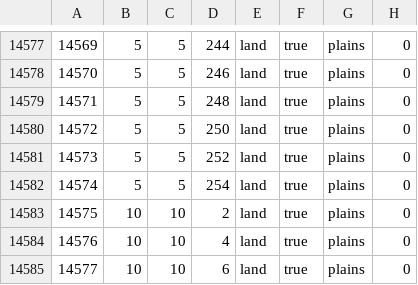
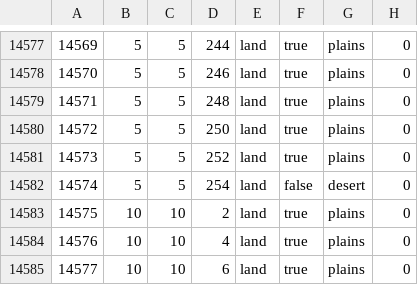
Before and after one commit to alextheobserver2019/ahgoverhaul, a CSV file: map/definition.csv, drawn as a sheet; only a part is shown, gaps mark what is left out.

```diff
--- a/map/definition.csv
+++ b/map/definition.csv
@@ -14581,3 +14581,3 @@
 14573;5;5;252;land;true;plains;0
-14574;5;5;254;land;true;plains;0
+14574;5;5;254;land;false;desert;0
 14575;10;10;2;land;true;plains;0
```
Also changed, not shown: 51 other files.
